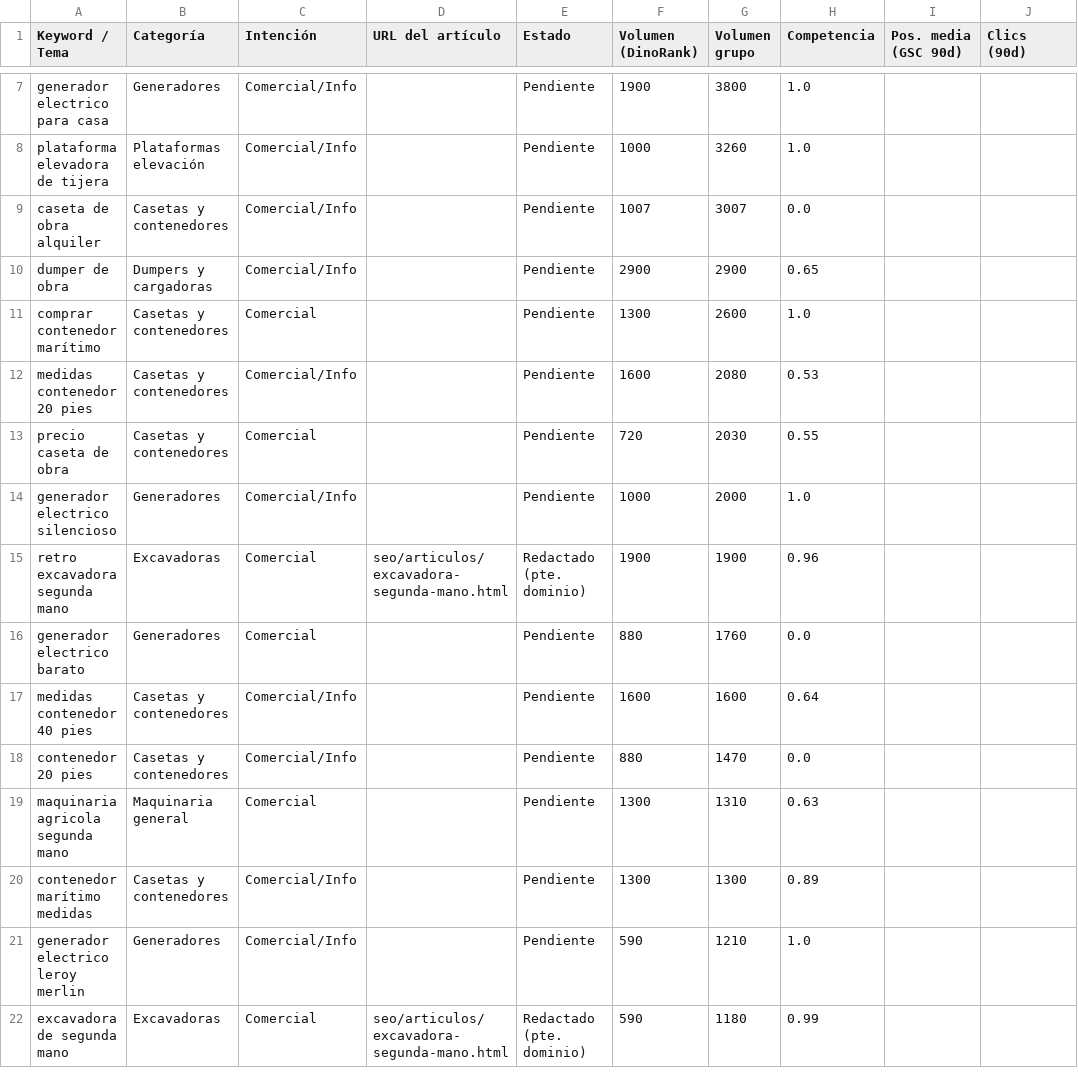
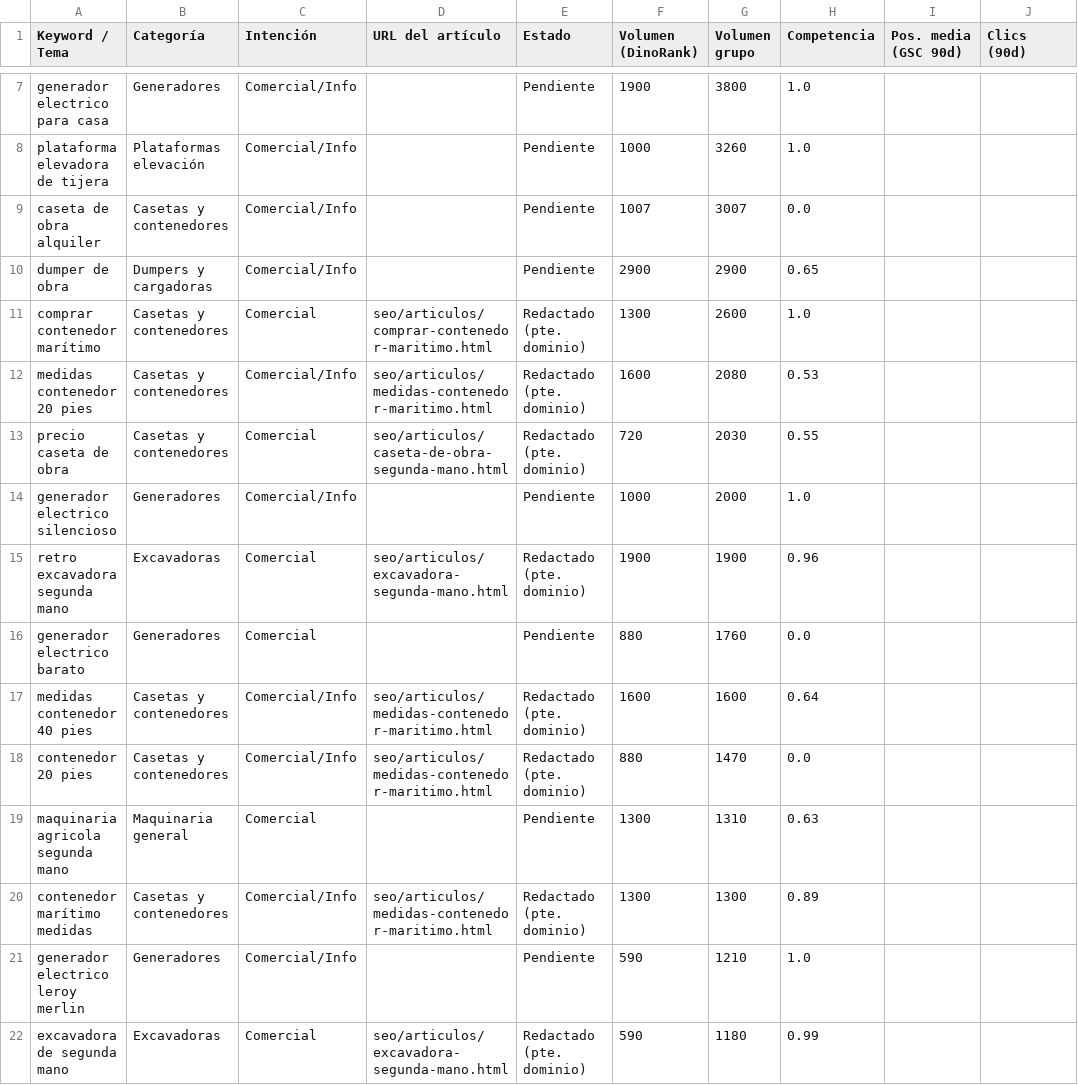
Before and after one commit to maikel-stack/equipzilla, a CSV file: seo/keywords_master.csv, drawn as a sheet; only a part is shown, gaps mark what is left out; the diff covers the shown part only; the diff names each change by its address in the sheet, - before the commit and + after, or states it on an @@ line.

```diff
--- a/seo/keywords_master.csv
+++ b/seo/keywords_master.csv
-D11 (URL del artículo): (empty)
+D11 (URL del artículo): seo/articulos/comprar-contenedor-maritimo.html
-E11:E13 (Estado): Pendiente
+E11:E13 (Estado): Redactado (pte. dominio)
-D12 (URL del artículo): (empty)
+D12 (URL del artículo): seo/articulos/medidas-contenedor-maritimo.html
-D13 (URL del artículo): (empty)
+D13 (URL del artículo): seo/articulos/caseta-de-obra-segunda-mano.html
-D17:D18 (URL del artículo): (empty)
+D17:D18 (URL del artículo): seo/articulos/medidas-contenedor-maritimo.html
-E17:E18 (Estado): Pendiente
+E17:E18 (Estado): Redactado (pte. dominio)
-D20 (URL del artículo): (empty)
+D20 (URL del artículo): seo/articulos/medidas-contenedor-maritimo.html
-E20 (Estado): Pendiente
+E20 (Estado): Redactado (pte. dominio)
```
Also changed, not shown: 22 edited cells elsewhere in this file, 6 other files.
